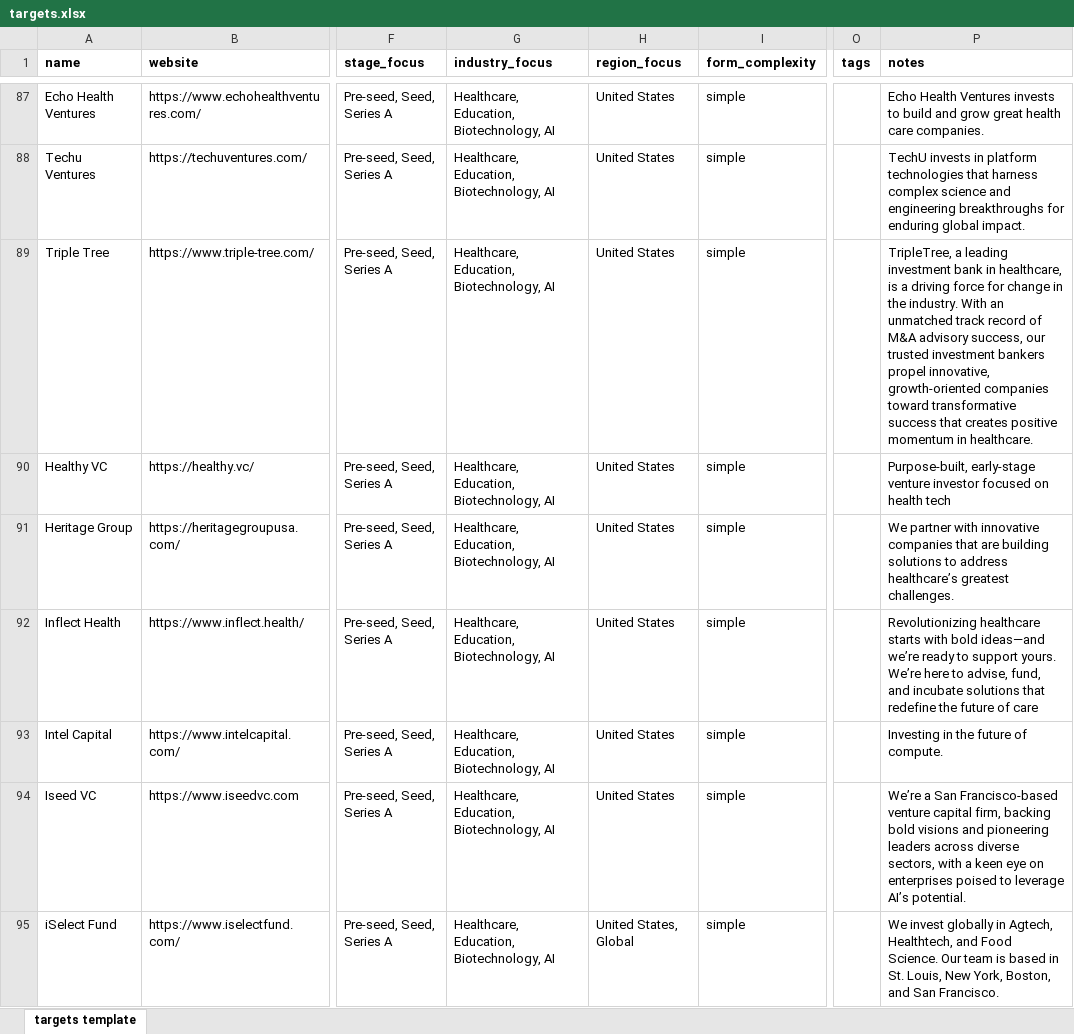
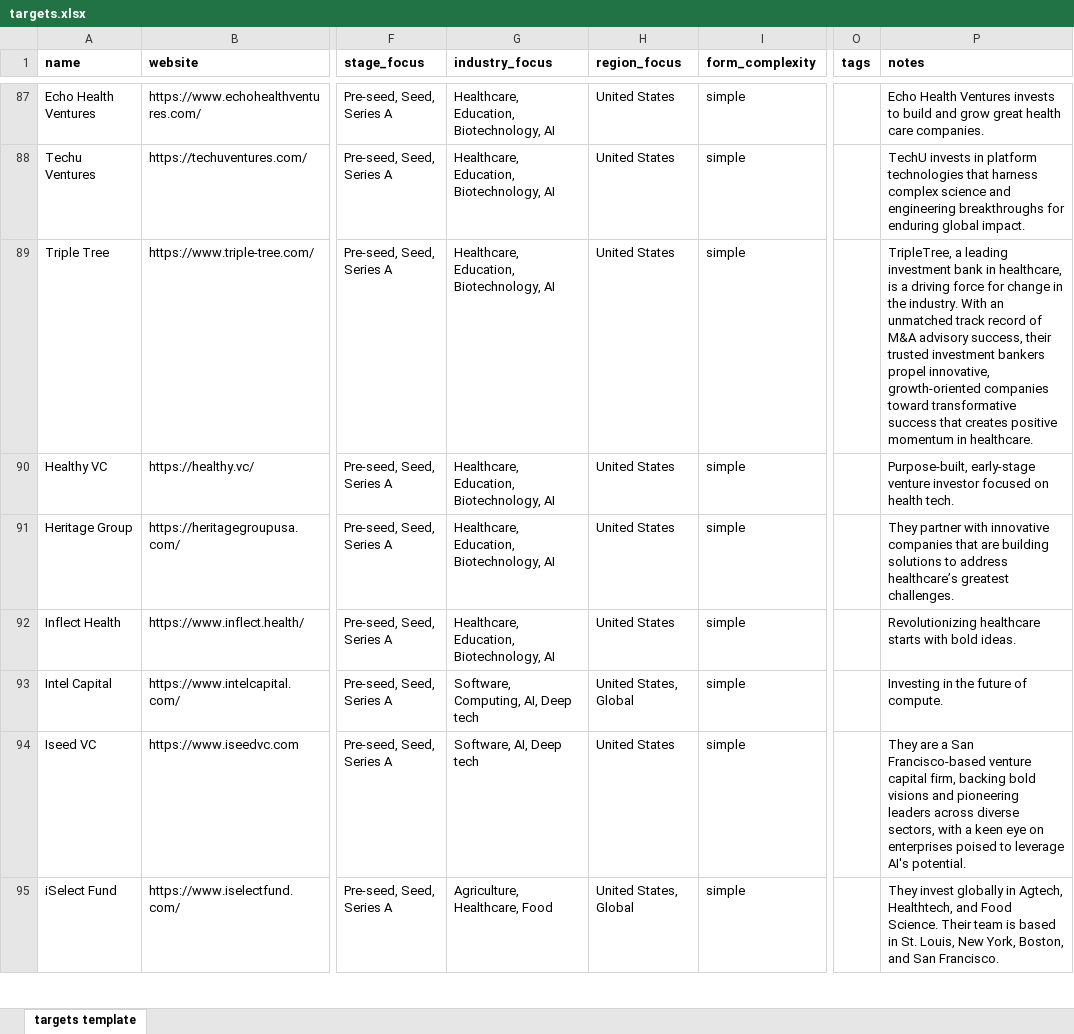
Before and after one commit to babacardot/suparaise, an Excel workbook: src/lib/scripts/seed-data/production/targets.xlsx, sheet targets template, drawn as a sheet; only a part is shown, gaps mark what is left out; values as stored, in another font and other column widths than the file's, no borders; the diff covers the shown part only; the diff names each change by its address in the sheet, - before the commit and + after, or states it on an @@ line.

```diff
--- a/src/lib/scripts/seed-data/production/targets.xlsx (sheet targets template)
+++ b/src/lib/scripts/seed-data/production/targets.xlsx (sheet targets template)
-P89 (notes): …advisory success, our trusted investment…
+P89 (notes): …advisory success, their trusted investment…
-P90 (notes): …on health tech
+P90 (notes): …on health tech.
-P91 (notes): We partner with…
+P91 (notes): They partner with…
-P92 (notes): …with bold ideas—and we’re ready to support yours. We’re here to advise, fund, and incubate solutions that redefine the future of care
+P92 (notes): …with bold ideas.
-G93 (industry_focus): Healthcare, Education, Biotechnology, AI
+G93 (industry_focus): Software, Computing, AI, Deep tech
-H93 (region_focus): United States
+H93 (region_focus): United States, Global
-G94 (industry_focus): Healthcare, Education, Biotechnology, AI
+G94 (industry_focus): Software, AI, Deep tech
-P94 (notes): We’re a San Francisco-based venture capital firm, backing bold visions and pioneering leaders across diverse sectors, with a keen eye on enterprises poised to leverage AI’s potential.
+P94 (notes): They are a San Francisco-based venture capital firm, backing bold visions and pioneering leaders across diverse sectors, with a keen eye on enterprises poised to leverage AI's potential.
-G95 (industry_focus): Healthcare, Education, Biotechnology, AI
+G95 (industry_focus): Agriculture, Healthcare, Food
-P95 (notes): We invest globally in Agtech, Healthtech, and Food Science. Our team is…
+P95 (notes): They invest globally in Agtech, Healthtech, and Food Science. Their team is…
```
Also changed, not shown: 2 added rows, 198 edited cells and cell formats elsewhere in this sheet, src/lib/scripts/seed-data/production/accelerators.xlsx, 13 other files.
